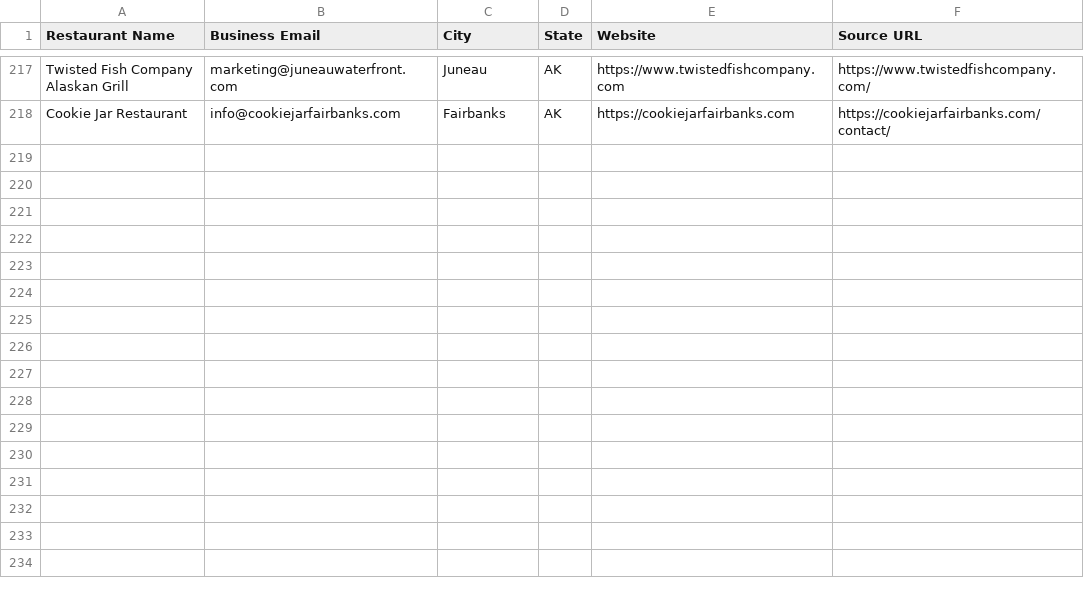
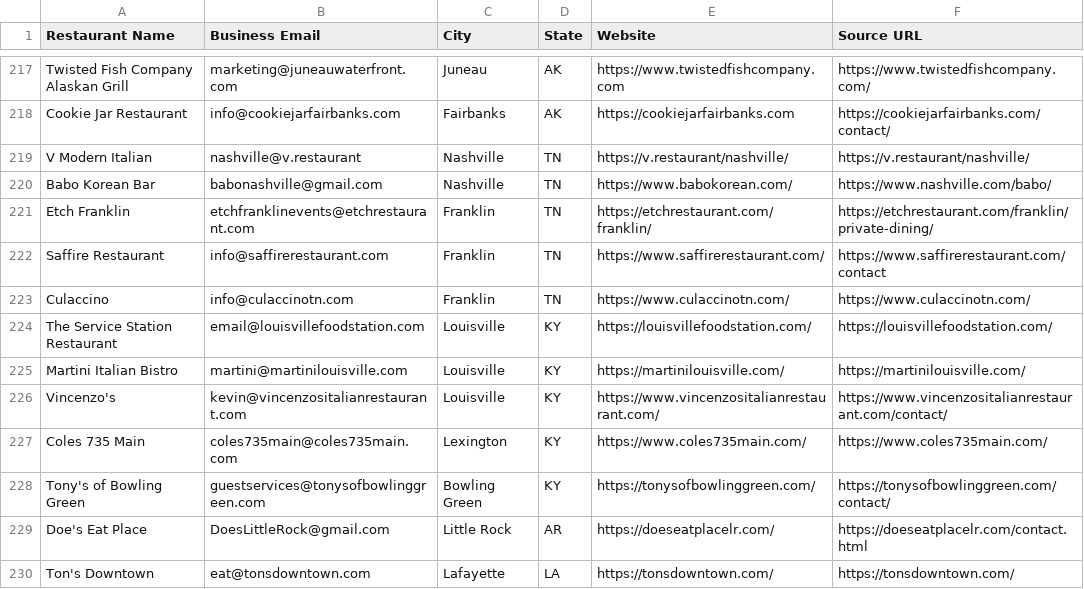
Before and after one commit to Kushams/BEFRS-OUTREACH, a CSV file: data/restaurant_leads_batch_004.csv, drawn as a sheet; only a part is shown, gaps mark what is left out; the diff names each change by its address in the sheet, - before the commit and + after, or states it on an @@ line.

```diff
--- a/data/restaurant_leads_batch_004.csv
+++ b/data/restaurant_leads_batch_004.csv
+row 219: V Modern Italian | nashville@v.restaurant | Nashville | TN | https://v.restaurant/nashville/ | https://v.restaurant/nashville/
+row 220: Babo Korean Bar | babonashville@gmail.com | Nashville | TN | https://www.babokorean.com/ | https://www.nashville.com/babo/
+row 221: Etch Franklin | etchfranklinevents@etchrestaurant.com | Franklin | TN | https://etchrestaurant.com/franklin/ | https://etchrestaurant.com/franklin/private-dining/
+row 222: Saffire Restaurant | info@saffirerestaurant.com | Franklin | TN | https://www.saffirerestaurant.com/ | https://www.saffirerestaurant.com/contact
+row 223: Culaccino | info@culaccinotn.com | Franklin | TN | https://www.culaccinotn.com/ | https://www.culaccinotn.com/
+row 224: The Service Station Restaurant | email@louisvillefoodstation.com | Louisville | KY | https://louisvillefoodstation.com/ | https://louisvillefoodstation.com/
+row 225: Martini Italian Bistro | martini@martinilouisville.com | Louisville | KY | https://martinilouisville.com/ | https://martinilouisville.com/
+row 226: Vincenzo's | kevin@vincenzositalianrestaurant.com | Louisville | KY | https://www.vincenzositalianrestaurant.com/ | https://www.vincenzositalianrestaurant.com/contact/
+row 227: Coles 735 Main | coles735main@coles735main.com | Lexington | KY | https://www.coles735main.com/ | https://www.coles735main.com/
+row 228: Tony's of Bowling Green | guestservices@tonysofbowlinggreen.com | Bowling Green | KY | https://tonysofbowlinggreen.com/ | https://tonysofbowlinggreen.com/contact/
+row 229: Doe's Eat Place | DoesLittleRock@gmail.com | Little Rock | AR | https://doeseatplacelr.com/ | https://doeseatplacelr.com/contact.html
+row 230: Ton's Downtown | eat@tonsdowntown.com | Lafayette | LA | https://tonsdowntown.com/ | https://tonsdowntown.com/
```
